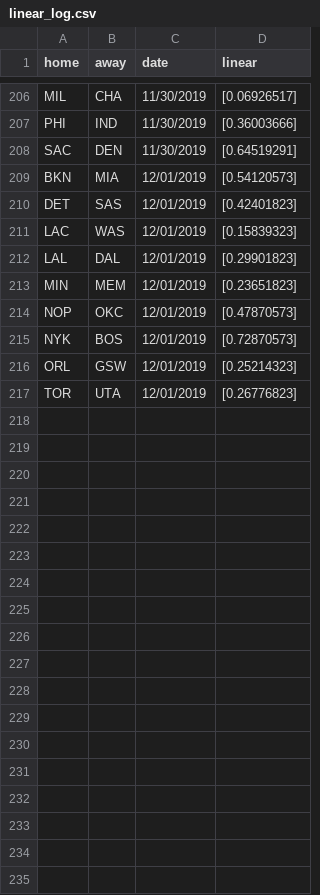
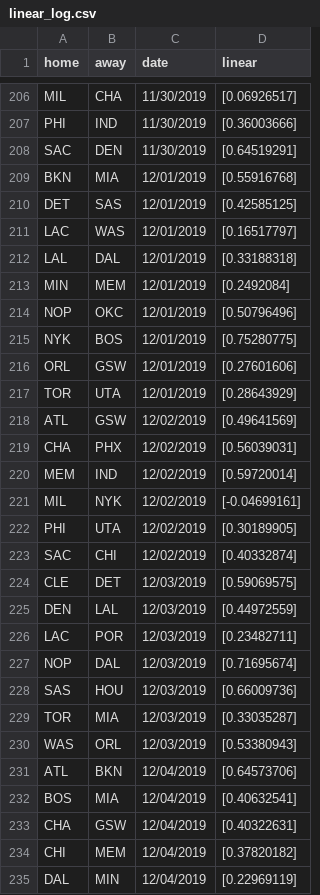
Before and after one commit to manumir/ml_nba, a CSV file: logs/linear_log.csv, drawn as a sheet; only a part is shown, gaps mark what is left out; the diff covers the shown part only.

```diff
--- a/logs/linear_log.csv
+++ b/logs/linear_log.csv
@@ -208,10 +208,28 @@ PHI,IND,11/30/2019,[0.36003666]
 SAC,DEN,11/30/2019,[0.64519291]
-BKN,MIA,12/01/2019,[0.54120573]
-DET,SAS,12/01/2019,[0.42401823]
-LAC,WAS,12/01/2019,[0.15839323]
-LAL,DAL,12/01/2019,[0.29901823]
-MIN,MEM,12/01/2019,[0.23651823]
-NOP,OKC,12/01/2019,[0.47870573]
-NYK,BOS,12/01/2019,[0.72870573]
-ORL,GSW,12/01/2019,[0.25214323]
-TOR,UTA,12/01/2019,[0.26776823]
+BKN,MIA,12/01/2019,[0.55916768]
+DET,SAS,12/01/2019,[0.42585125]
+LAC,WAS,12/01/2019,[0.16517797]
+LAL,DAL,12/01/2019,[0.33188318]
+MIN,MEM,12/01/2019,[0.2492084]
+NOP,OKC,12/01/2019,[0.50796496]
+NYK,BOS,12/01/2019,[0.75280775]
+ORL,GSW,12/01/2019,[0.27601606]
+TOR,UTA,12/01/2019,[0.28643929]
+ATL,GSW,12/02/2019,[0.49641569]
+CHA,PHX,12/02/2019,[0.56039031]
+MEM,IND,12/02/2019,[0.59720014]
+MIL,NYK,12/02/2019,[-0.04699161]
+PHI,UTA,12/02/2019,[0.30189905]
+SAC,CHI,12/02/2019,[0.40332874]
+CLE,DET,12/03/2019,[0.59069575]
+DEN,LAL,12/03/2019,[0.44972559]
+LAC,POR,12/03/2019,[0.23482711]
+NOP,DAL,12/03/2019,[0.71695674]
+SAS,HOU,12/03/2019,[0.66009736]
+TOR,MIA,12/03/2019,[0.33035287]
+WAS,ORL,12/03/2019,[0.53380943]
+ATL,BKN,12/04/2019,[0.64573706]
+BOS,MIA,12/04/2019,[0.40632541]
+CHA,GSW,12/04/2019,[0.40322631]
+CHI,MEM,12/04/2019,[0.37820182]
+DAL,MIN,12/04/2019,[0.22969119]
```
Also changed, not shown: 19 added rows elsewhere in this file, logs/mlp_log.csv, logs/plac_log.csv, 14 other files.
